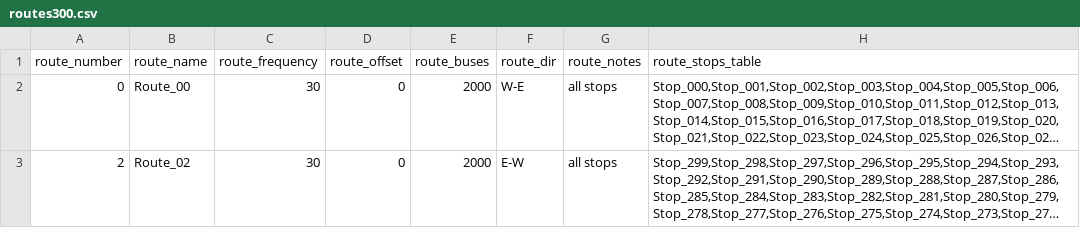
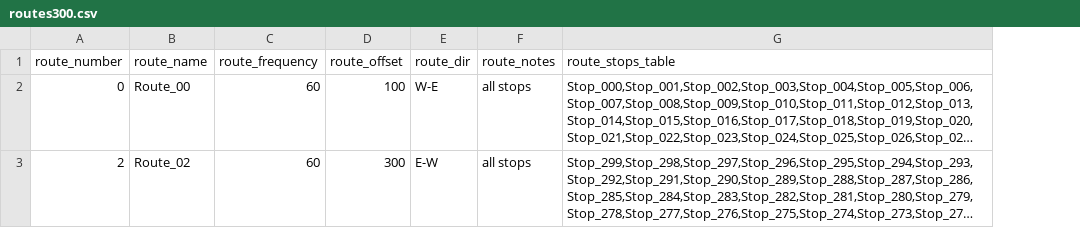
Before and after one commit to jpruiz84/masivo, a CSV file: other_versions/masivoPurePython/utils/routes300.csv, drawn as a sheet; long unchanged cells end in …; the diff names each change by its address in the sheet, - before the commit and + after, or states it on an @@ line.

```diff
--- a/other_versions/masivoPurePython/utils/routes300.csv
+++ b/other_versions/masivoPurePython/utils/routes300.csv
-column E (route_buses), rows 2-3: 2000 | 2000
-C2:C3 (route_frequency): 30
+C2:C3 (route_frequency): 60
-D2 (route_offset): 0
+D2 (route_offset): 100
-D3 (route_offset): 0
+D3 (route_offset): 300
```
Also changed, not shown: other_versions/masivoPurePython/utils/routes30.csv, 12 other files.
